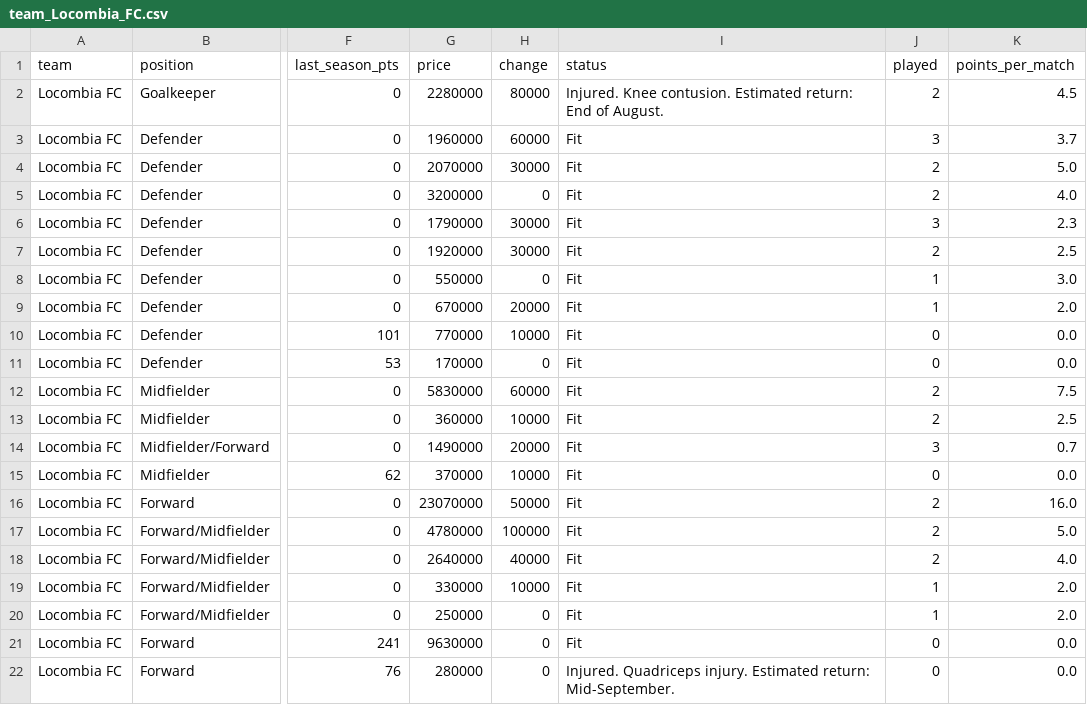
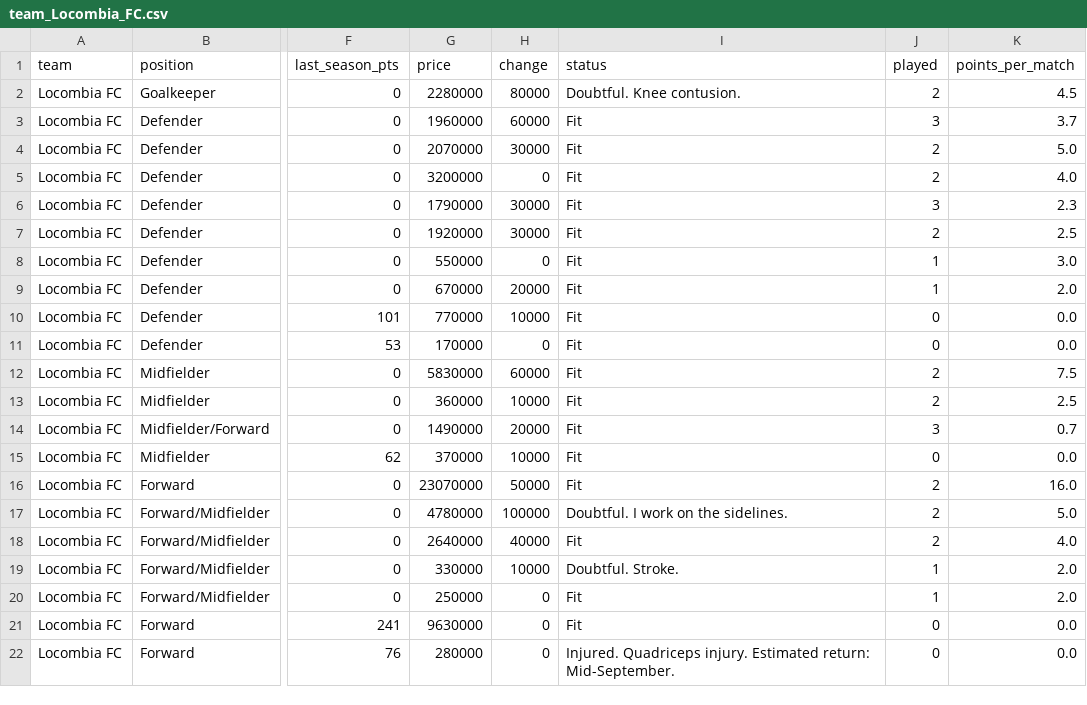
Before and after one commit to nilcrespo/BiwengerBot, a CSV file: csvs/teams/team_Locombia_FC.csv, drawn as a sheet; only a part is shown, gaps mark what is left out; the diff names each change by its address in the sheet, - before the commit and + after, or states it on an @@ line.

```diff
--- a/csvs/teams/team_Locombia_FC.csv
+++ b/csvs/teams/team_Locombia_FC.csv
-I2 (status): Injured. Knee contusion. Estimated return: End of August.
+I2 (status): Doubtful. Knee contusion.
-I17 (status): Fit
+I17 (status): Doubtful. I work on the sidelines.
-I19 (status): Fit
+I19 (status): Doubtful. Stroke.
```
Also changed, not shown: csvs/market/market_players.csv, csvs/others/league_standings.csv, 6 other files.
